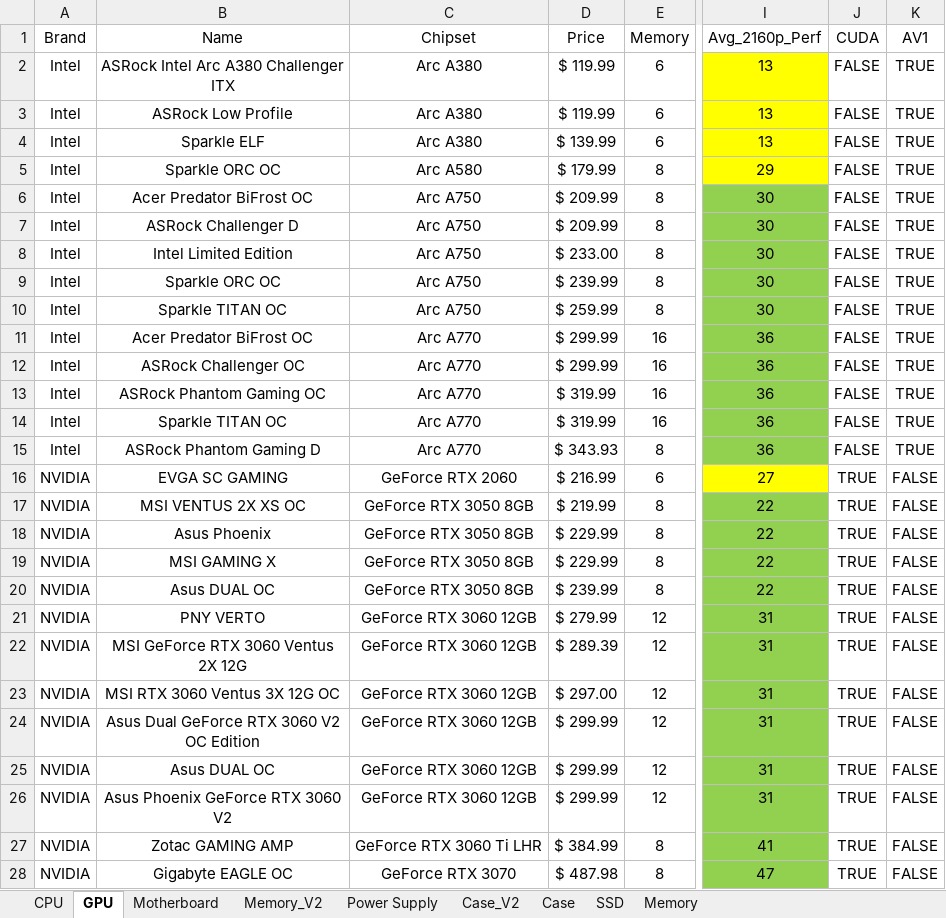
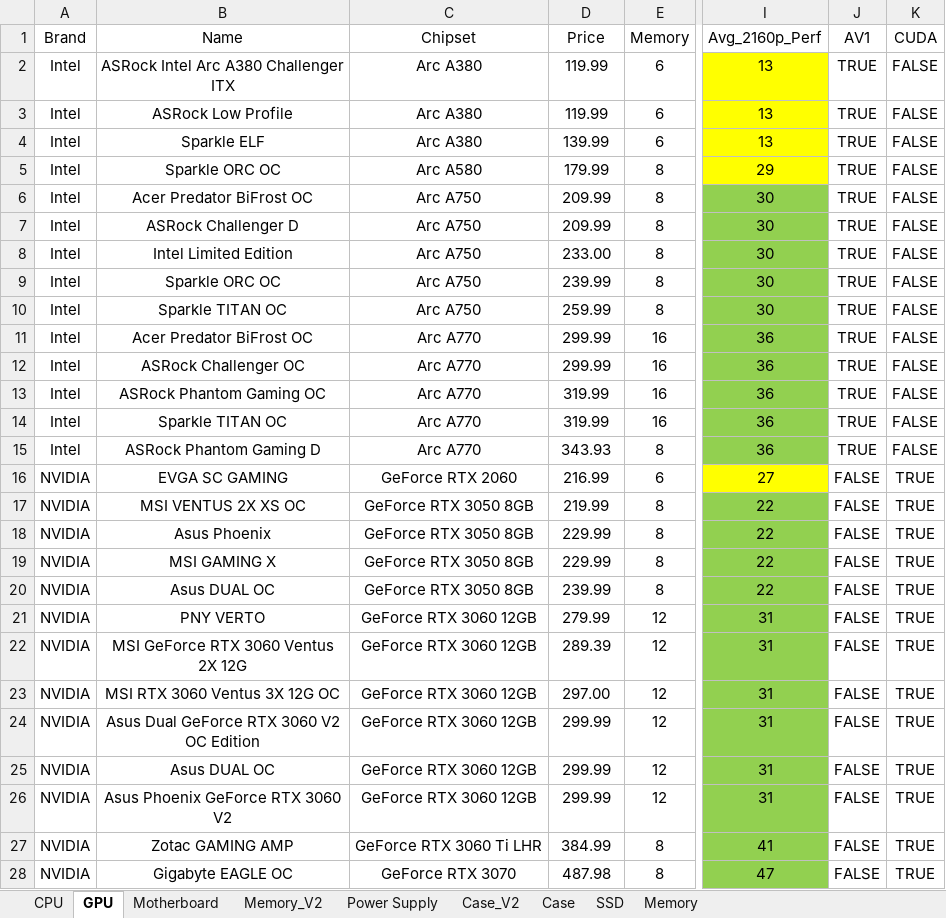
Before and after one commit to dstaff706/SSE-554-FinalProject, an Excel workbook: FinalProject/References/PC-Part-Database.xlsx, sheet GPU, drawn as a sheet; only a part is shown, gaps mark what is left out; values as stored, in another font and other column widths than the file's, no borders; the diff covers the shown part only; the diff names each change by its address in the sheet, - before the commit and + after, or states it on an @@ line.

Commit message:
* Implement Excel Reading for CPUs and GPUs
* Implemented method to read the PC-Part-Database Excel spreadsheet to populate the internal CPU and GPU lists
* Moved the "Brand" variable to the Processor class due to their exclusive data use in the CPU and GPU spreadsheets

```diff
--- a/FinalProject/References/PC-Part-Database.xlsx (sheet GPU)
+++ b/FinalProject/References/PC-Part-Database.xlsx (sheet GPU)
-J1: CUDA
+J1: AV1
-K1: AV1
+K1: CUDA
-D2:D3 (Price): $ 119.99
+D2:D3 (Price): 119.99
-J2:J15 (AV1): FALSE
+J2:J15 (AV1): TRUE
-K2:K15 (CUDA): TRUE
+K2:K15 (CUDA): FALSE
-D4 (Price): $ 139.99
+D4 (Price): 139.99
-D5 (Price): $ 179.99
+D5 (Price): 179.99
-D6:D7 (Price): $ 209.99
+D6:D7 (Price): 209.99
-D8 (Price): $ 233.00
+D8 (Price): 233.00
-D9 (Price): $ 239.99
+D9 (Price): 239.99
-D10 (Price): $ 259.99
+D10 (Price): 259.99
-D11:D12 (Price): $ 299.99
+D11:D12 (Price): 299.99
-D13:D14 (Price): $ 319.99
+D13:D14 (Price): 319.99
-D15 (Price): $ 343.93
+D15 (Price): 343.93
-D16 (Price): $ 216.99
+D16 (Price): 216.99
-J16:J28 (AV1): TRUE
+J16:J28 (AV1): FALSE
-K16:K28 (CUDA): FALSE
+K16:K28 (CUDA): TRUE
-D17 (Price): $ 219.99
+D17 (Price): 219.99
-D18:D19 (Price): $ 229.99
+D18:D19 (Price): 229.99
-D20 (Price): $ 239.99
+D20 (Price): 239.99
-D21 (Price): $ 279.99
+D21 (Price): 279.99
-D22 (Price): $ 289.39
+D22 (Price): 289.39
-D23 (Price): $ 297.00
+D23 (Price): 297.00
-D24:D26 (Price): $ 299.99
+D24:D26 (Price): 299.99
-D27 (Price): $ 384.99
+D27 (Price): 384.99
-D28 (Price): $ 487.98
+D28 (Price): 487.98
```
Also changed, not shown: 281 edited cells elsewhere in this sheet, sheet CPU, 11 other files.
